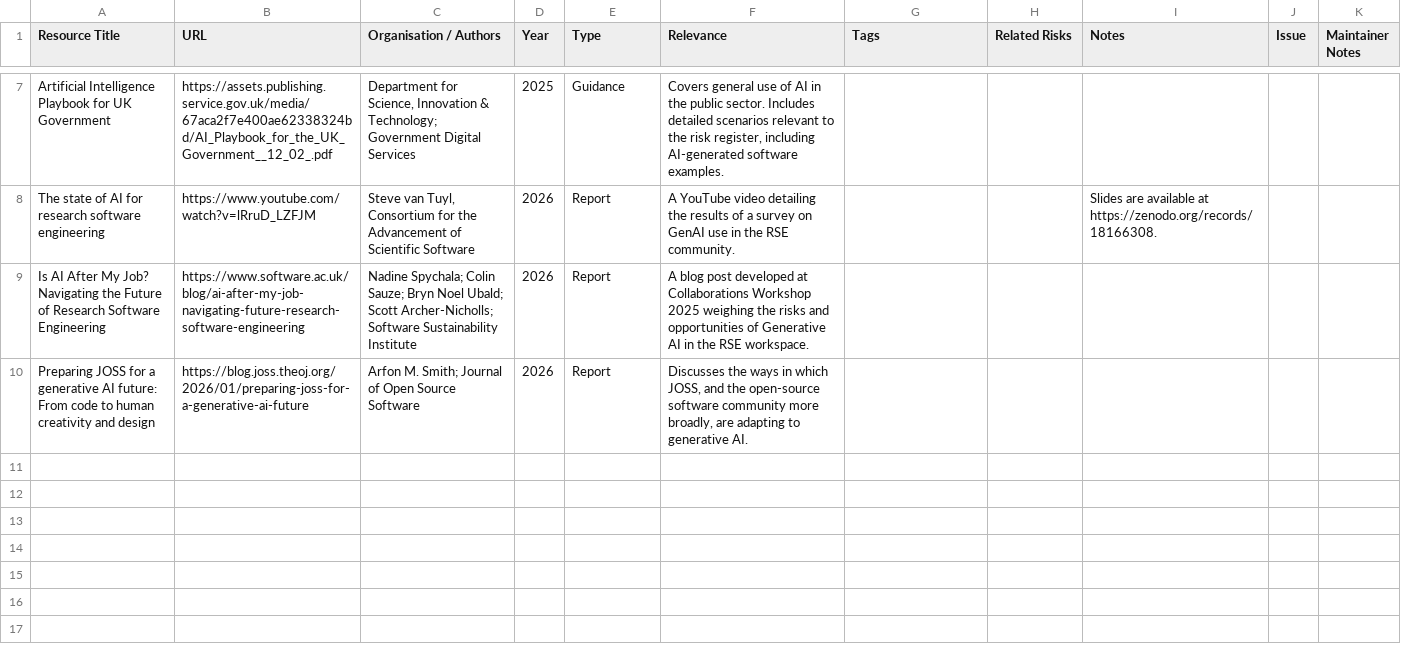
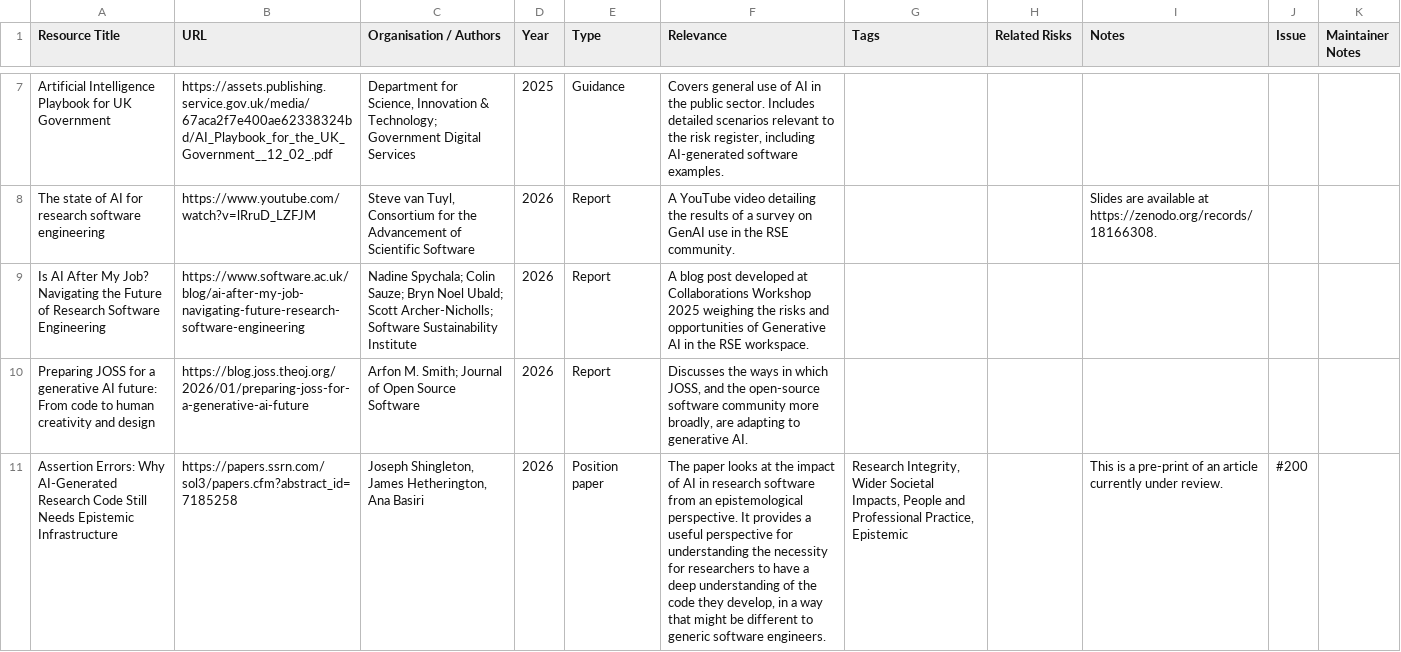
Before and after one commit to jshng-glasgow/Responsible-AI-Risk-Register, a CSV file: resources/resources.csv, drawn as a sheet; only a part is shown, gaps mark what is left out; the diff names each change by its address in the sheet, - before the commit and + after, or states it on an @@ line.

```diff
--- a/resources/resources.csv
+++ b/resources/resources.csv
+row 11: Assertion Errors: Why AI-Generated Research Code Still Needs Epistemic Infrastructure | https://papers.ssrn.com/sol3/papers.cfm?abstract_id=7185258 | Joseph Shingleton, James Hetherington, Ana Basiri | 2026 | Position paper | The paper looks at the impact of AI in research software from an epistemological perspective. It provides a useful perspective for understanding the necessity for researchers to have a deep understanding of the code they develop, in a way that might be different to generic software engineers. | Research Integrity, Wider Societal Impacts, People and Professional Practice, Epistemic |  | This is a pre-print of an article currently under review. | #200
```
